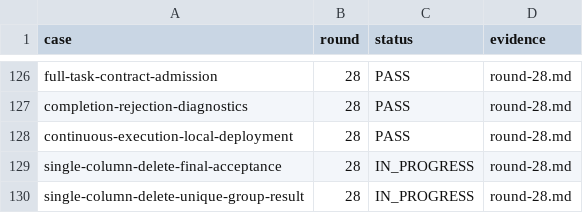
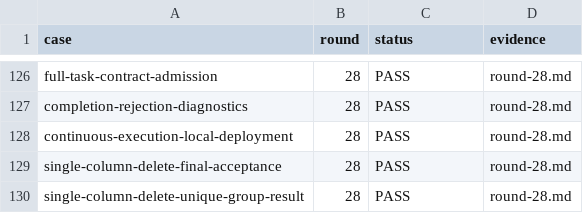
Before and after one commit to HiQ-AI/dingtalk-dsh-assistant, a CSV file: docs/acceptance/board-loading-session-repair/matrix.csv, drawn as a sheet; only a part is shown, gaps mark what is left out.

```diff
--- a/docs/acceptance/board-loading-session-repair/matrix.csv
+++ b/docs/acceptance/board-loading-session-repair/matrix.csv
@@ -128,3 +128,3 @@ completion-rejection-diagnostics,28,PASS,round-28.md
 continuous-execution-local-deployment,28,PASS,round-28.md
-single-column-delete-final-acceptance,28,IN_PROGRESS,round-28.md
-single-column-delete-unique-group-result,28,IN_PROGRESS,round-28.md
+single-column-delete-final-acceptance,28,PASS,round-28.md
+single-column-delete-unique-group-result,28,PASS,round-28.md
```
Also changed, not shown: 3 other files.
